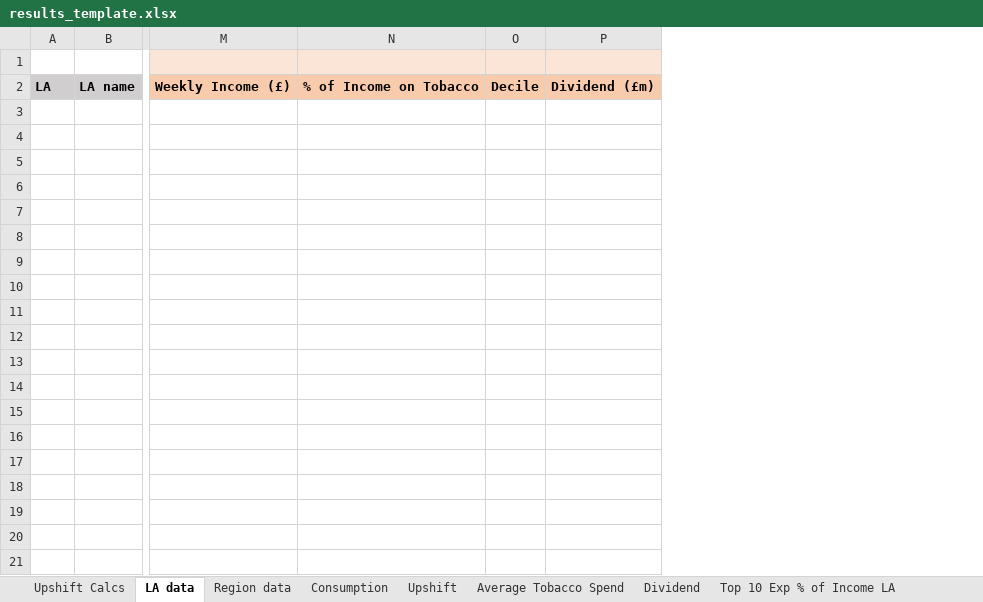
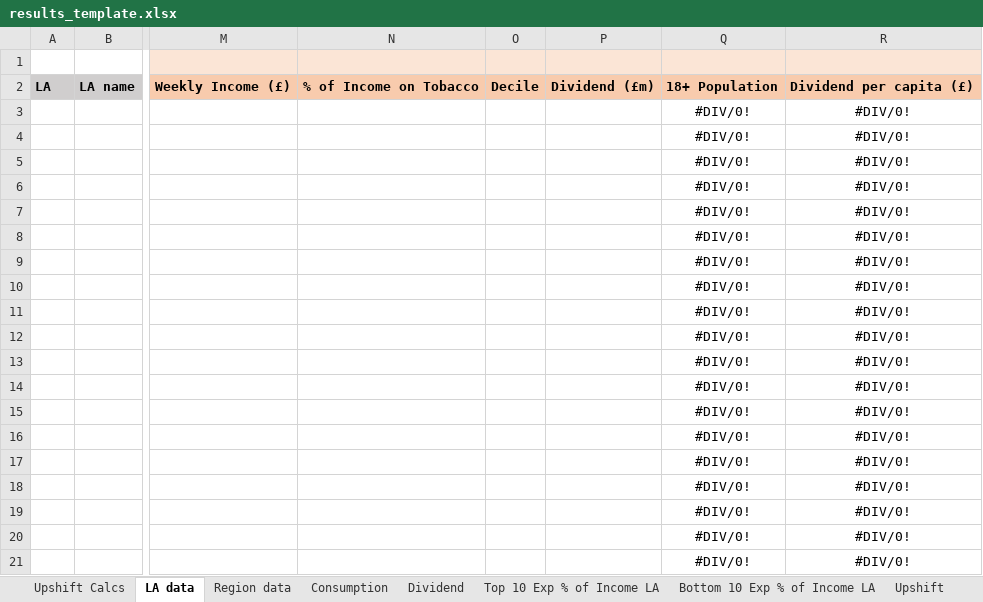
Before and after one commit to STAPM/smoke-free-dividend, an Excel workbook: templates/results_template.xlsx, sheet LA data, drawn as a sheet; only a part is shown, gaps mark what is left out; values as stored, in another font and other column widths than the file's, no borders; rows hold the shown columns only; the diff covers the shown part only; the diff names each change by its address in the sheet, - before the commit and + after, or states it on an @@ line.

Commit message:
update all results

```diff
--- a/templates/results_template.xlsx (sheet LA data)
+++ b/templates/results_template.xlsx (sheet LA data)
@@ sheet tab order changed: Upshift Calcs | LA data | Region data | Consumption | Dividend | Top 10 Exp % of Income LA | Bottom 10 Exp % of Income LA | Upshift @@
+column Q, row 2: 18+ Population
+column R, row 2: Dividend per capita (£)
+row 3:  |  |  |  |  |  | #DIV/0! | #DIV/0!
+row 4:  |  |  |  |  |  | #DIV/0! | #DIV/0!
+row 5:  |  |  |  |  |  | #DIV/0! | #DIV/0!
+row 6:  |  |  |  |  |  | #DIV/0! | #DIV/0!
+row 7:  |  |  |  |  |  | #DIV/0! | #DIV/0!
+row 8:  |  |  |  |  |  | #DIV/0! | #DIV/0!
+row 9:  |  |  |  |  |  | #DIV/0! | #DIV/0!
+row 10:  |  |  |  |  |  | #DIV/0! | #DIV/0!
+row 11:  |  |  |  |  |  | #DIV/0! | #DIV/0!
+row 12:  |  |  |  |  |  | #DIV/0! | #DIV/0!
+row 13:  |  |  |  |  |  | #DIV/0! | #DIV/0!
+row 14:  |  |  |  |  |  | #DIV/0! | #DIV/0!
+row 15:  |  |  |  |  |  | #DIV/0! | #DIV/0!
+row 16:  |  |  |  |  |  | #DIV/0! | #DIV/0!
+row 17:  |  |  |  |  |  | #DIV/0! | #DIV/0!
+row 18:  |  |  |  |  |  | #DIV/0! | #DIV/0!
+row 19:  |  |  |  |  |  | #DIV/0! | #DIV/0!
+row 20:  |  |  |  |  |  | #DIV/0! | #DIV/0!
+row 21:  |  |  |  |  |  | #DIV/0! | #DIV/0!
```
Also changed, not shown: 132 added rows elsewhere in this sheet, sheet Region data, sheet Dividend, sheet Top 10 Exp % of Income LA, sheet Bottom 10 Exp % of Income LA, sheet Average Tobacco Spend, sheet Upshift, 27 other files.
